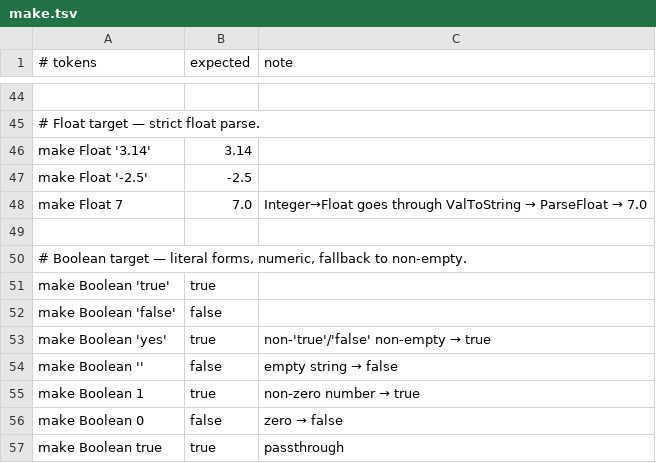
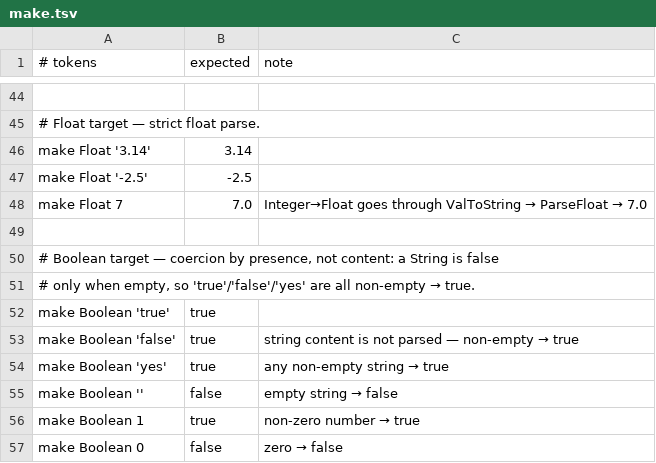
Before and after one commit to aql-lang/aql, a TSV file: eng/spec/make.tsv, drawn as a sheet; only a part is shown, gaps mark what is left out; the shorter side is filled out with more unchanged rows; addresses are those after the commit; the diff names each change by its address in the sheet, - before the commit and + after, or states it on an @@ line.

```diff
--- a/eng/spec/make.tsv
+++ b/eng/spec/make.tsv
-A50 (# tokens): …target — literal forms, numeric, fallback to non-empty.
+A50 (# tokens): …target — coercion by presence, not content: a String is false
+row 51: # only when empty, so 'true'/'false'/'yes' are all non-empty → true.
-B53 (expected): false
+B53 (expected): true
@@ C53 (note): (empty) → string content is not parsed — non-empty → true @@
@@ C54 (note): non-'true'/'false' non-empty → true → any non-empty string → true @@
```
Also changed, not shown: lang/spec/edge-dispatch-3.tsv, lang/spec/edge-scalars-3.tsv, 13 other files.
